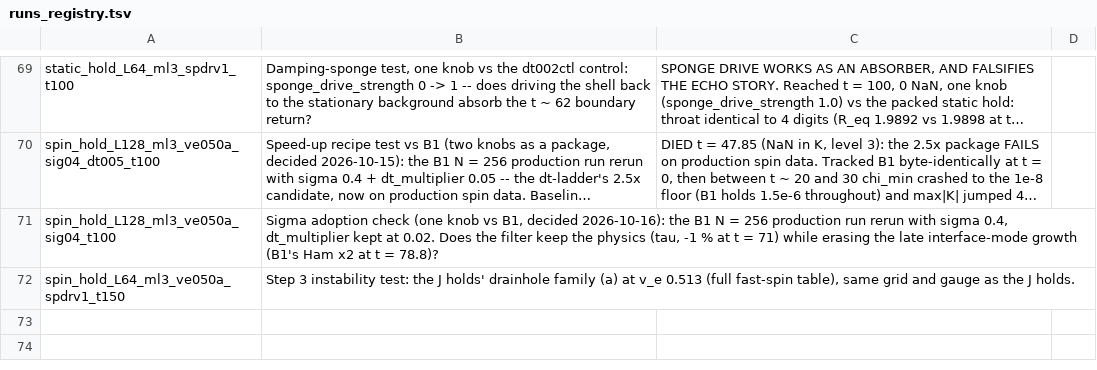
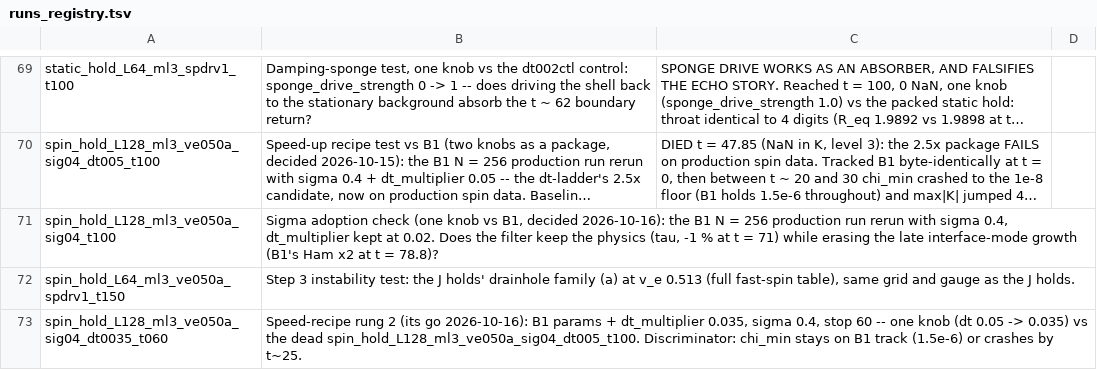
Before and after one commit to Nikchik-coder/GRTeclyn, a TSV file: results/spinningwormhole/runs_registry.tsv, drawn as a sheet; only a part is shown, gaps mark what is left out; long unchanged cells end in ….

Commit message:
Spinning STATUS: dt 0.035 + sigma 0.4 L128 probe live (rung 2)
One knob vs the dead sig04_dt005 run (dt 0.05 -> 0.035), B1 data, stop
60. Discriminator: chi_min on B1's 1.5e-6 track or floor-crash by t~25.
First attempt preflight-refused on the pack-scrubbed background-table
path; template fixed with the absolute path.

```diff
--- a/results/spinningwormhole/runs_registry.tsv
+++ b/results/spinningwormhole/runs_registry.tsv
@@ -72 +72,2 @@ spin_hold_L128_ml3_ve050a_sig04_t100	Sigma adoption check (one knob vs B1, decid
 spin_hold_L64_ml3_ve050a_spdrv1_t150	Step 3 instability test: the J holds' drainhole family (a) at v_e 0.513 (full fast-spin table), same grid and gauge as the J holds.		
+spin_hold_L128_ml3_ve050a_sig04_dt0035_t060	Speed-recipe rung 2 (its go 2026-10-16): B1 params + dt_multiplier 0.035, sigma 0.4, stop 60 -- one knob (dt 0.05 -> 0.035) vs the dead spin_hold_L128_ml3_ve050a_sig04_dt005_t100. Discriminator: chi_min stays on B1 track (1.5e-6) or crashes by t~25.		
```
Also changed, not shown: 1 other file.
